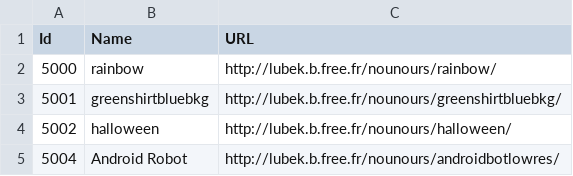
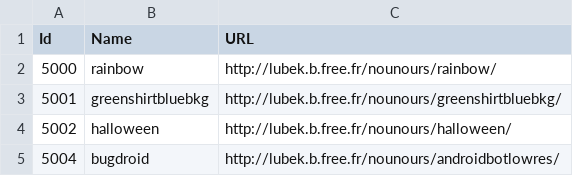
Before and after one commit to caarmen/nounours-android, a CSV file: app/src/main/res/raw/imageset.csv, drawn as a sheet.

Commit message:
Move the theme selection to the preference screen.  Crashes currently :(
Conflicts:
	app/src/main/java/ca/rmen/nounours/AndroidNounours.java
	app/src/main/java/ca/rmen/nounours/NounoursActivity.java

```diff
--- a/app/src/main/res/raw/imageset.csv
+++ b/app/src/main/res/raw/imageset.csv
@@ -4,2 +4,2 @@ Id,Name,URL
 5002,halloween,http://lubek.b.free.fr/nounours/halloween/
-5004,Android Robot,http://lubek.b.free.fr/nounours/androidbotlowres/
+5004,bugdroid,http://lubek.b.free.fr/nounours/androidbotlowres/
```
Also changed, not shown: 7 other files.
